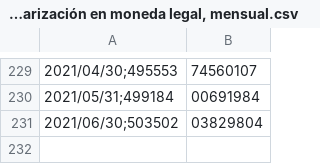
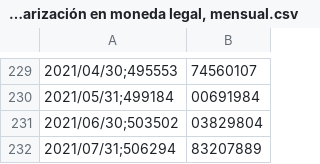
Before and after one commit to nacarmonare/Redes-neuronales-regularizadas-para-la-prediccion-de-la-inflacion-colombiana, a CSV file: Data/Total Cartera Bruta sin ajuste por titularización en moneda legal, mensual.csv, drawn as a sheet; only a part is shown, gaps mark what is left out.

```diff
--- a/Data/Total Cartera Bruta sin ajuste por titularización en moneda legal, mensual.csv
+++ b/Data/Total Cartera Bruta sin ajuste por titularización en moneda legal, mensual.csv
@@ -231 +231,2 @@
 "2021/06/30";503502,03829804
+"2021/07/31";506294,83207889
```
Also changed, not shown: Data/M1, mensual.csv, Data/M2, mensual.csv, 8 other files.
